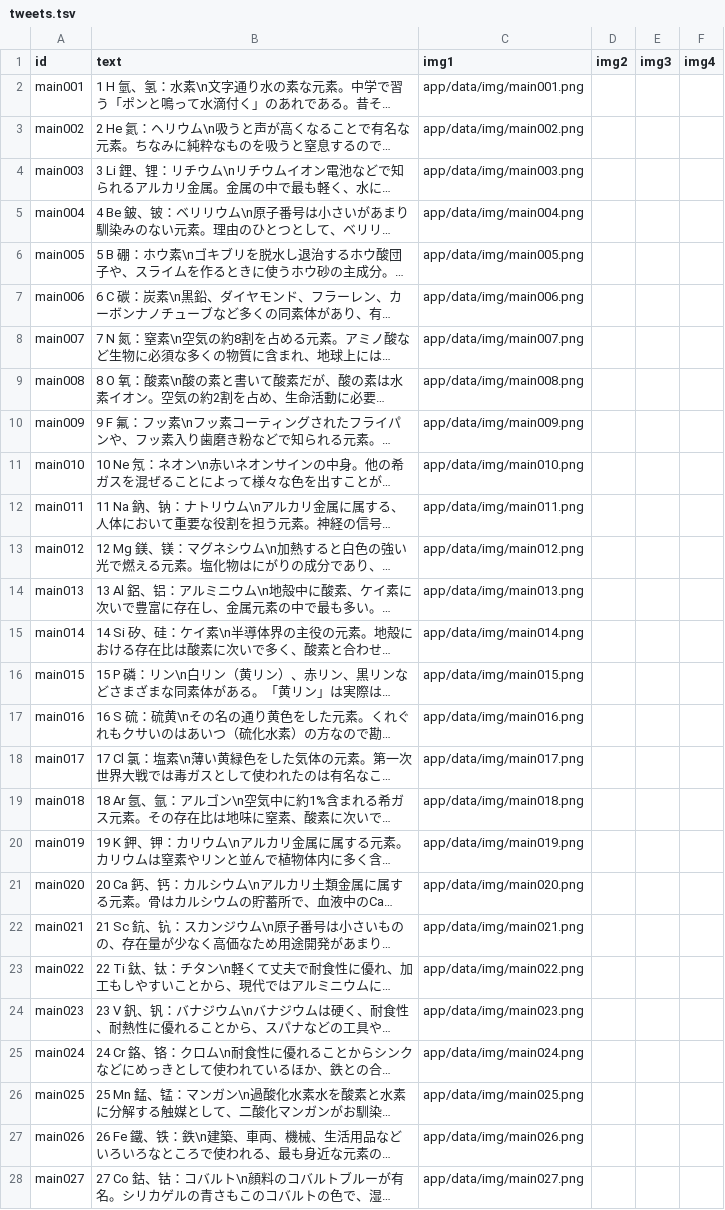
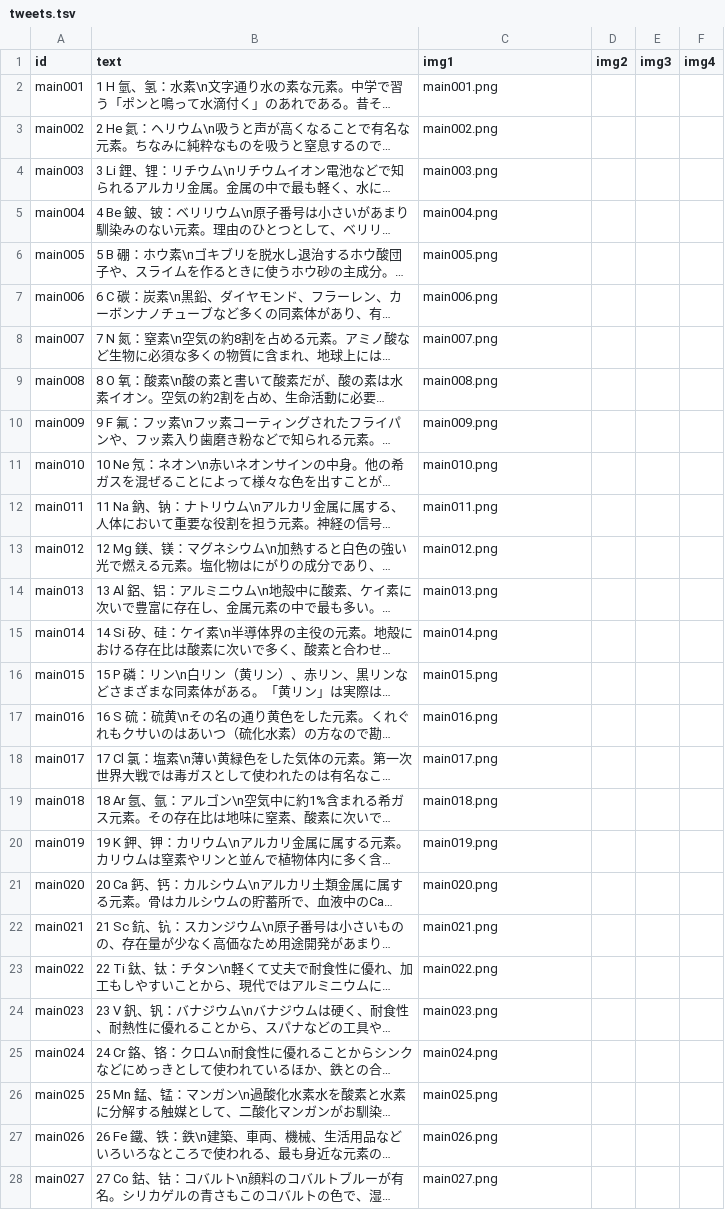
Before and after one commit to utf8sjis/gensokanji-bot, a TSV file: data/tweets.tsv, drawn as a sheet; only a part is shown; long unchanged cells end in …; the diff covers the shown part only; the diff names each change by its address in the sheet, - before the commit and + after, or states it on an @@ line.

```diff
--- a/data/tweets.tsv
+++ b/data/tweets.tsv
-C2 (img1): app/data/img/main001.png
+C2 (img1): main001.png
-C3 (img1): app/data/img/main002.png
+C3 (img1): main002.png
-C4 (img1): app/data/img/main003.png
+C4 (img1): main003.png
-C5 (img1): app/data/img/main004.png
+C5 (img1): main004.png
-C6 (img1): app/data/img/main005.png
+C6 (img1): main005.png
-C7 (img1): app/data/img/main006.png
+C7 (img1): main006.png
-C8 (img1): app/data/img/main007.png
+C8 (img1): main007.png
-C9 (img1): app/data/img/main008.png
+C9 (img1): main008.png
-C10 (img1): app/data/img/main009.png
+C10 (img1): main009.png
-C11 (img1): app/data/img/main010.png
+C11 (img1): main010.png
-C12 (img1): app/data/img/main011.png
+C12 (img1): main011.png
-C13 (img1): app/data/img/main012.png
+C13 (img1): main012.png
-C14 (img1): app/data/img/main013.png
+C14 (img1): main013.png
-C15 (img1): app/data/img/main014.png
+C15 (img1): main014.png
-C16 (img1): app/data/img/main015.png
+C16 (img1): main015.png
-C17 (img1): app/data/img/main016.png
+C17 (img1): main016.png
-C18 (img1): app/data/img/main017.png
+C18 (img1): main017.png
-C19 (img1): app/data/img/main018.png
+C19 (img1): main018.png
-C20 (img1): app/data/img/main019.png
+C20 (img1): main019.png
-C21 (img1): app/data/img/main020.png
+C21 (img1): main020.png
-C22 (img1): app/data/img/main021.png
+C22 (img1): main021.png
-C23 (img1): app/data/img/main022.png
+C23 (img1): main022.png
-C24 (img1): app/data/img/main023.png
+C24 (img1): main023.png
-C25 (img1): app/data/img/main024.png
+C25 (img1): main024.png
-C26 (img1): app/data/img/main025.png
+C26 (img1): main025.png
-C27 (img1): app/data/img/main026.png
+C27 (img1): main026.png
-C28 (img1): app/data/img/main027.png
+C28 (img1): main027.png
```
Also changed, not shown: 125 edited cells elsewhere in this file, 3 other files.
